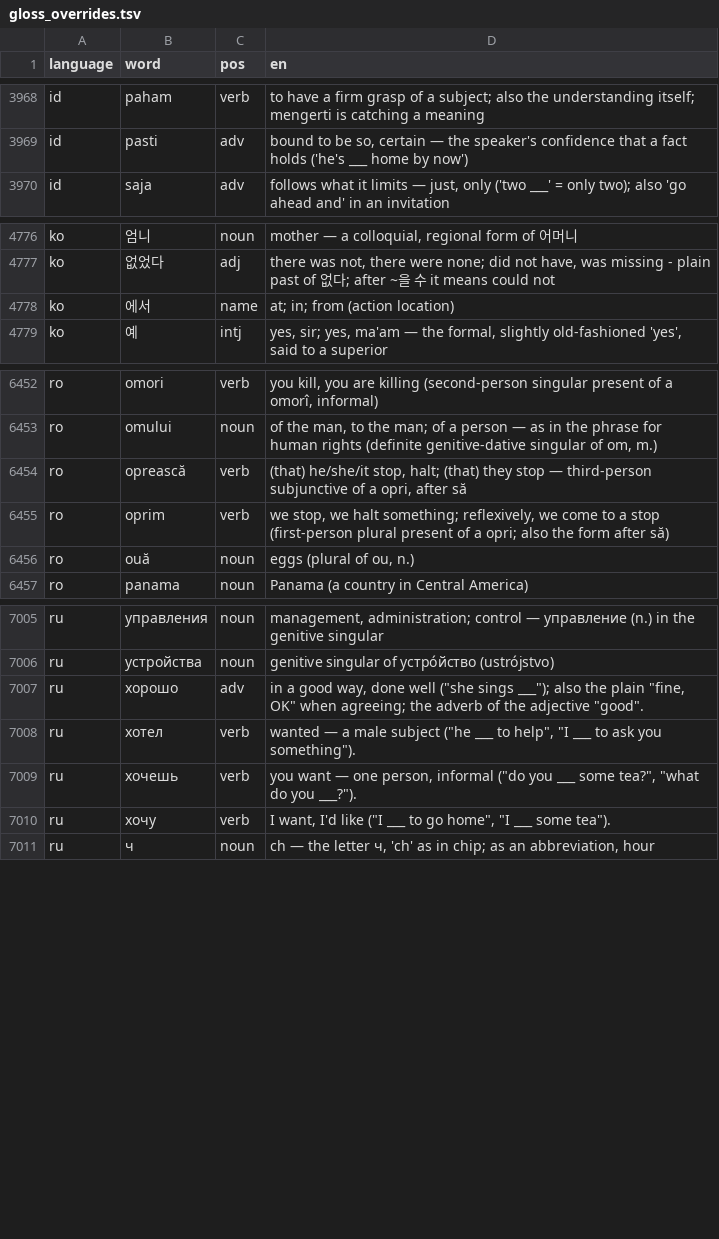
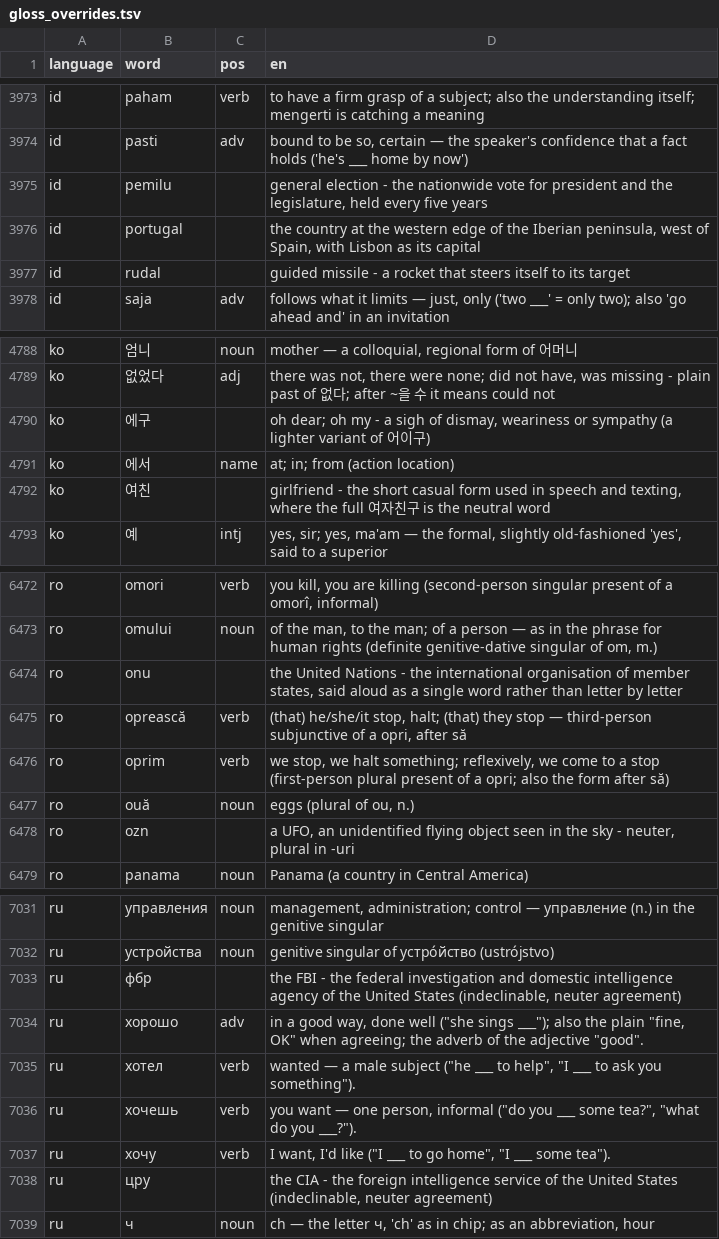
Before and after one commit to CorneliuSmith/polyglot-srs, a TSV file: data/gloss_overrides.tsv, drawn as a sheet; only a part is shown, gaps mark what is left out; the diff covers the shown part only.

```diff
--- a/data/gloss_overrides.tsv
+++ b/data/gloss_overrides.tsv
@@ -3969,2 +3974,5 @@ id	paham	verb	to have a firm grasp of a subject; also the understanding itself;
 id	pasti	adv	bound to be so, certain — the speaker's confidence that a fact holds ('he's ___ home by now')
+id	pemilu		general election - the nationwide vote for president and the legislature, held every five years
+id	portugal		the country at the western edge of the Iberian peninsula, west of Spain, with Lisbon as its capital
+id	rudal		guided missile - a rocket that steers itself to its target
 id	saja	adv	follows what it limits — just, only ('two ___' = only two); also 'go ahead and' in an invitation
@@ -4777,3 +4789,5 @@ ko	엄니	noun	mother — a colloquial, regional form of 어머니
 ko	없었다	adj	there was not, there were none; did not have, was missing - plain past of 없다; after ~을 수 it means could not
+ko	에구		oh dear; oh my - a sigh of dismay, weariness or sympathy (a lighter variant of 어이구)
 ko	에서	name	at; in; from (action location)
+ko	여친		girlfriend - the short casual form used in speech and texting, where the full 여자친구 is the neutral word
 ko	예	intj	yes, sir; yes, ma'am — the formal, slightly old-fashioned 'yes', said to a superior
@@ -6453,2 +6473,3 @@ ro	omori	verb	you kill, you are killing (second-person singular present of a omo
 ro	omului	noun	of the man, to the man; of a person — as in the phrase for human rights (definite genitive-dative singular of om, m.)
+ro	onu		the United Nations - the international organisation of member states, said aloud as a single word rather than letter by letter
 ro	oprească	verb	(that) he/she/it stop, halt; (that) they stop — third-person subjunctive of a opri, after să
@@ -6456,2 +6477,3 @@ ro	oprim	verb	we stop, we halt something; reflexively, we come to a stop (first-
 ro	ouă	noun	eggs (plural of ou, n.)
+ro	ozn		a UFO, an unidentified flying object seen in the sky - neuter, plural in -uri
 ro	panama	noun	Panama (a country in Central America)
@@ -7006,2 +7032,3 @@ ru	управления	noun	management, administration; control — управ
 ru	устройства	noun	genitive singular of устро́йство (ustrójstvo)
+ru	фбр		the FBI - the federal investigation and domestic intelligence agency of the United States (indeclinable, neuter agreement)
 ru	хорошо	adv	"in a good way, done well (""she sings ___""); also the plain ""fine, OK"" when agreeing; the adverb of the adjective ""good""."
@@ -7010,2 +7037,3 @@ ru	хочешь	verb	"you want — one person, informal (""do you ___ some tea?"
 ru	хочу	verb	"I want, I'd like (""I ___ to go home"", ""I ___ some tea"")."
+ru	цру		the CIA - the foreign intelligence service of the United States (indeclinable, neuter agreement)
 ru	ч	noun	ch — the letter ч, 'ch' as in chip; as an abbreviation, hour
```
Also changed, not shown: 37 added rows, 14 removed rows and 1 edited cell elsewhere in this file, data/de_frequency.tsv, data/el_frequency.tsv, 15 other files.
